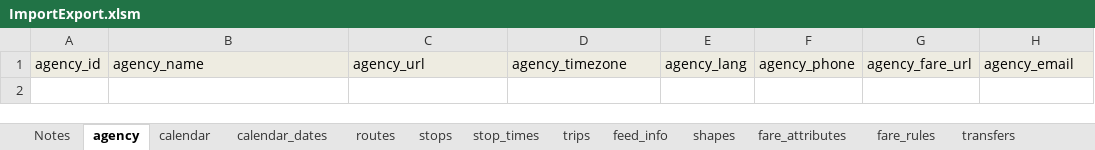
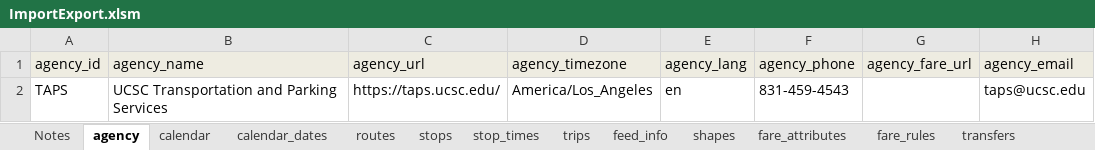
Before and after one commit to PinpointAVL/TAPS-GTFS, an Excel workbook: 2022-06-20/ImportExport.xlsm, sheet agency, drawn as a sheet; values as stored, in another font and other column widths than the file's, no borders; the diff names each change by its address in the sheet, - before the commit and + after, or states it on an @@ line.

Commit message:
Started entering information into GTFS worksheet
Completed:
- agency
- calendar
- calendar-dates
- routes
- stops

```diff
--- a/2022-06-20/ImportExport.xlsm (sheet agency)
+++ b/2022-06-20/ImportExport.xlsm (sheet agency)
+row 2: TAPS | UCSC Transportation and Parking Services | https://taps.ucsc.edu/ | America/Los_Angeles | en | 831-459-4543 |  | taps@ucsc.edu
```
Also changed, not shown: sheet stops, sheet routes, sheet calendar, sheet calendar_dates, sheet feed_info, charts or pictures, 1 other file.
